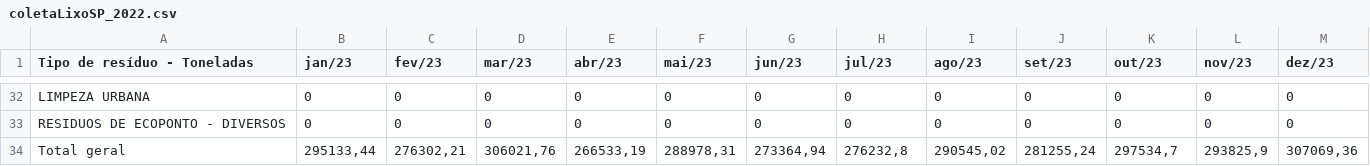
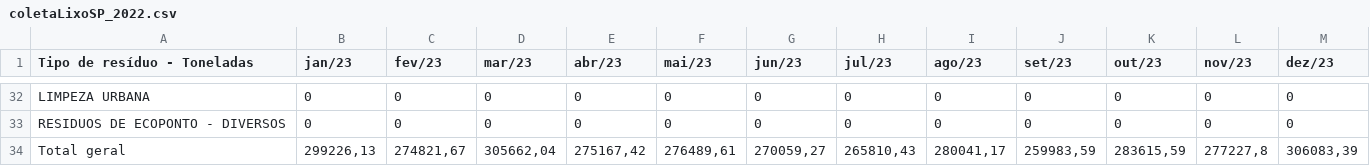
Before and after one commit to GabrDeme/Waste-Data-SP, a CSV file: baseDados/coletaLixoSP_2022.csv, drawn as a sheet; only a part is shown, gaps mark what is left out; the diff names each change by its address in the sheet, - before the commit and + after, or states it on an @@ line.

Commit message:
Correção de dados do ano de 2022

```diff
--- a/baseDados/coletaLixoSP_2022.csv
+++ b/baseDados/coletaLixoSP_2022.csv
-B34 (jan/23): 295133,44
+B34 (jan/23): 299226,13
-C34 (fev/23): 276302,21
+C34 (fev/23): 274821,67
-D34 (mar/23): 306021,76
+D34 (mar/23): 305662,04
-E34 (abr/23): 266533,19
+E34 (abr/23): 275167,42
-F34 (mai/23): 288978,31
+F34 (mai/23): 276489,61
-G34 (jun/23): 273364,94
+G34 (jun/23): 270059,27
-H34 (jul/23): 276232,8
+H34 (jul/23): 265810,43
-I34 (ago/23): 290545,02
+I34 (ago/23): 280041,17
-J34 (set/23): 281255,24
+J34 (set/23): 259983,59
-K34 (out/23): 297534,7
+K34 (out/23): 283615,59
-L34 (nov/23): 293825,9
+L34 (nov/23): 277227,8
-M34 (dez/23): 307069,36
+M34 (dez/23): 306083,39
```
